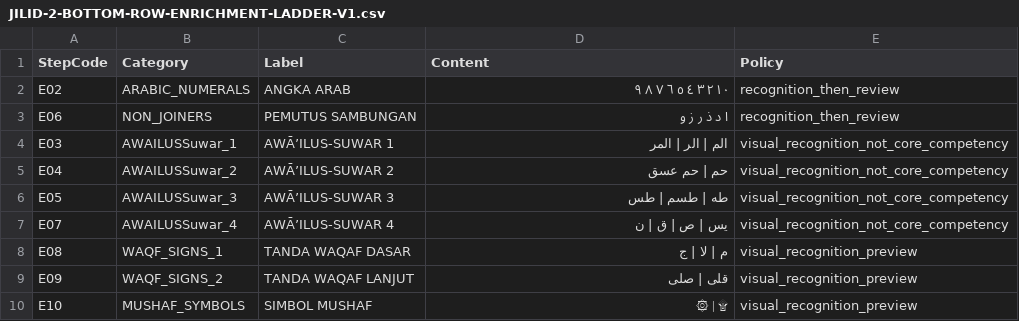
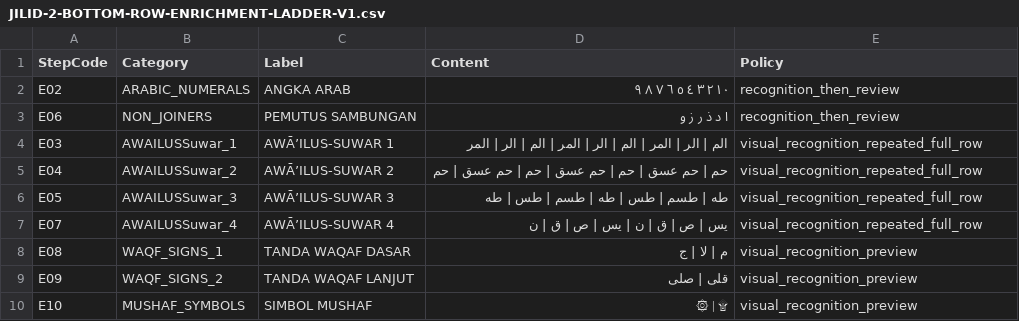
Before and after one commit to pesantrenriqa-boop/QURBATA, a CSV file: content/qwo/registry/JILID-2-BOTTOM-ROW-ENRICHMENT-LADDER-V1.csv, drawn as a sheet.

Commit message:
QURBATA J2: densify Awailus-Suwar bottom-row repetition

```diff
--- a/content/qwo/registry/JILID-2-BOTTOM-ROW-ENRICHMENT-LADDER-V1.csv
+++ b/content/qwo/registry/JILID-2-BOTTOM-ROW-ENRICHMENT-LADDER-V1.csv
@@ -3,6 +3,6 @@ E02,ARABIC_NUMERALS,ANGKA ARAB,٠ ١ ٢ ٣ ٤ ٥ ٦ ٧ ٨ ٩,recognition_then_re
 E06,NON_JOINERS,PEMUTUS SAMBUNGAN,ا د ذ ر ز و,recognition_then_review
-E03,AWAILUSSuwar_1,AWĀ’ILUS-SUWAR 1,الم | الر | المر,visual_recognition_not_core_competency
-E04,AWAILUSSuwar_2,AWĀ’ILUS-SUWAR 2,حم | حم عسق,visual_recognition_not_core_competency
-E05,AWAILUSSuwar_3,AWĀ’ILUS-SUWAR 3,طه | طسم | طس,visual_recognition_not_core_competency
-E07,AWAILUSSuwar_4,AWĀ’ILUS-SUWAR 4,يس | ص | ق | ن,visual_recognition_not_core_competency
+E03,AWAILUSSuwar_1,AWĀ’ILUS-SUWAR 1,الم | الر | المر | الم | الر | المر | الم | الر | المر,visual_recognition_repeated_full_row
+E04,AWAILUSSuwar_2,AWĀ’ILUS-SUWAR 2,حم | حم عسق | حم | حم عسق | حم | حم عسق | حم,visual_recognition_repeated_full_row
+E05,AWAILUSSuwar_3,AWĀ’ILUS-SUWAR 3,طه | طسم | طس | طه | طسم | طس | طه,visual_recognition_repeated_full_row
+E07,AWAILUSSuwar_4,AWĀ’ILUS-SUWAR 4,يس | ص | ق | ن | يس | ص | ق | ن,visual_recognition_repeated_full_row
 E08,WAQF_SIGNS_1,TANDA WAQAF DASAR,م | لا | ج,visual_recognition_preview
```
